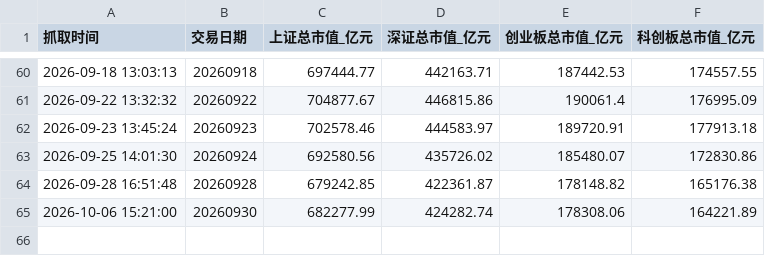
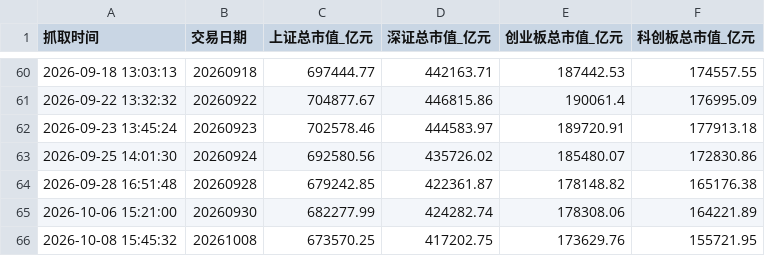
Before and after one commit to xiangjingjie94-commits/AStockMonitor, a CSV file: A股总市值每日记录.csv, drawn as a sheet; only a part is shown, gaps mark what is left out; the diff names each change by its address in the sheet, - before the commit and + after, or states it on an @@ line.

```diff
--- a/A股总市值每日记录.csv
+++ b/A股总市值每日记录.csv
+row 66: 2026-10-08 15:45:32 | 20261008 | 673570.25 | 417202.75 | 173629.76 | 155721.95
```
